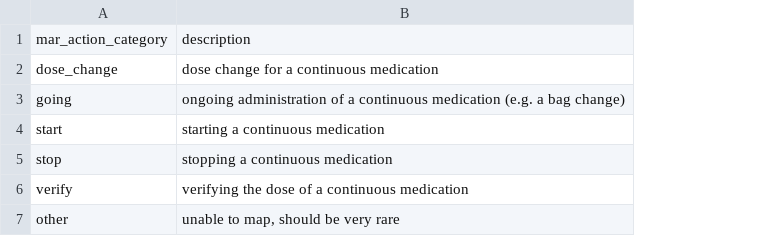
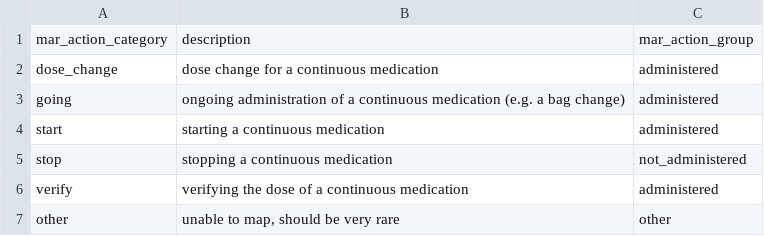
Before and after one commit to Common-Longitudinal-ICU-data-Format/CLIF, a CSV file: mCIDE/medication_admin_continuous/clif_medication_admin_continuous_action_categories.csv, drawn as a sheet; the diff names each change by its address in the sheet, - before the commit and + after, or states it on an @@ line.

Commit message:
doc: add mar_action_group

```diff
--- a/mCIDE/medication_admin_continuous/clif_medication_admin_continuous_action_categories.csv
+++ b/mCIDE/medication_admin_continuous/clif_medication_admin_continuous_action_categories.csv
+column C, rows 1-7: mar_action_group | administered | administered | administered | not_administered | administered | other
```
